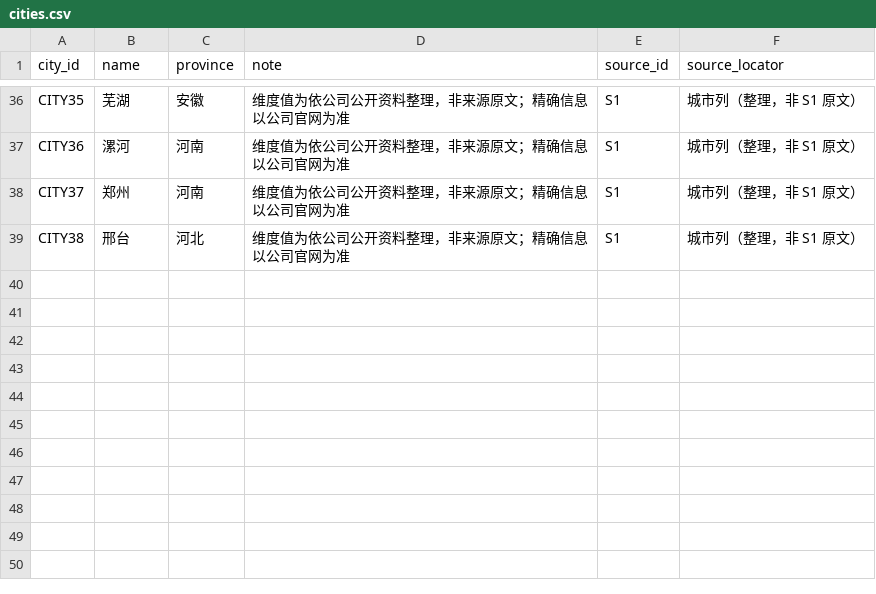
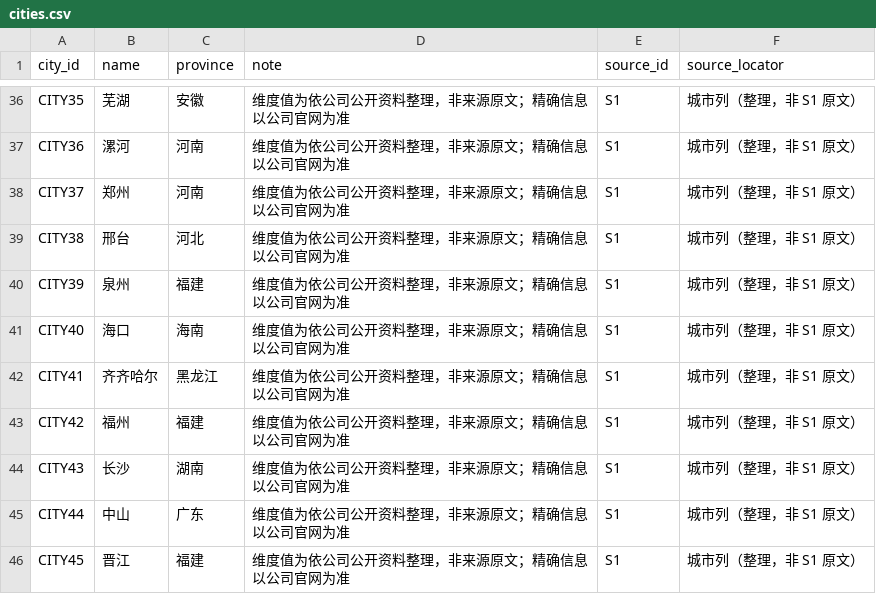
Before and after one commit to Olipias/dhg508-workspace, a CSV file: assignments/week-04/data/cities.csv, drawn as a sheet; only a part is shown, gaps mark what is left out; the diff names each change by its address in the sheet, - before the commit and + after, or states it on an @@ line.

```diff
--- a/assignments/week-04/data/cities.csv
+++ b/assignments/week-04/data/cities.csv
+row 40: CITY39 | 泉州 | 福建 | 维度值为依公司公开资料整理，非来源原文；精确信息以公司官网为准 | S1 | 城市列（整理，非 S1 原文）
+row 41: CITY40 | 海口 | 海南 | 维度值为依公司公开资料整理，非来源原文；精确信息以公司官网为准 | S1 | 城市列（整理，非 S1 原文）
+row 42: CITY41 | 齐齐哈尔 | 黑龙江 | 维度值为依公司公开资料整理，非来源原文；精确信息以公司官网为准 | S1 | 城市列（整理，非 S1 原文）
+row 43: CITY42 | 福州 | 福建 | 维度值为依公司公开资料整理，非来源原文；精确信息以公司官网为准 | S1 | 城市列（整理，非 S1 原文）
+row 44: CITY43 | 长沙 | 湖南 | 维度值为依公司公开资料整理，非来源原文；精确信息以公司官网为准 | S1 | 城市列（整理，非 S1 原文）
+row 45: CITY44 | 中山 | 广东 | 维度值为依公司公开资料整理，非来源原文；精确信息以公司官网为准 | S1 | 城市列（整理，非 S1 原文）
+row 46: CITY45 | 晋江 | 福建 | 维度值为依公司公开资料整理，非来源原文；精确信息以公司官网为准 | S1 | 城市列（整理，非 S1 原文）
```
Also changed, not shown: assignments/week-04/data/categories.csv, assignments/week-04/data/claims.csv, 7 other files.
